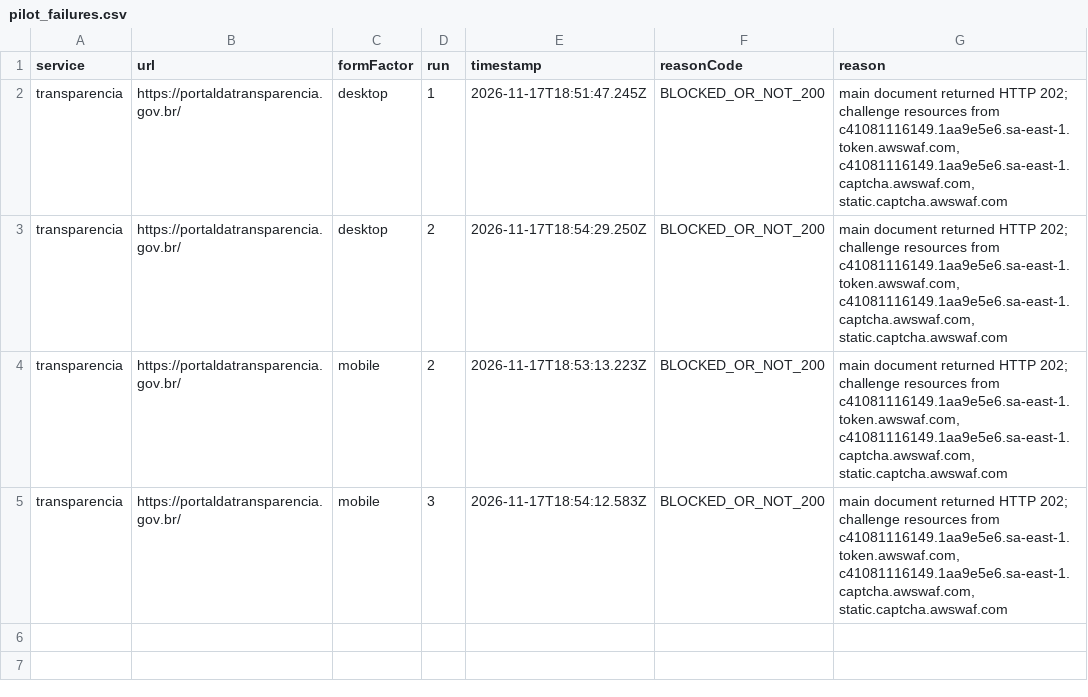
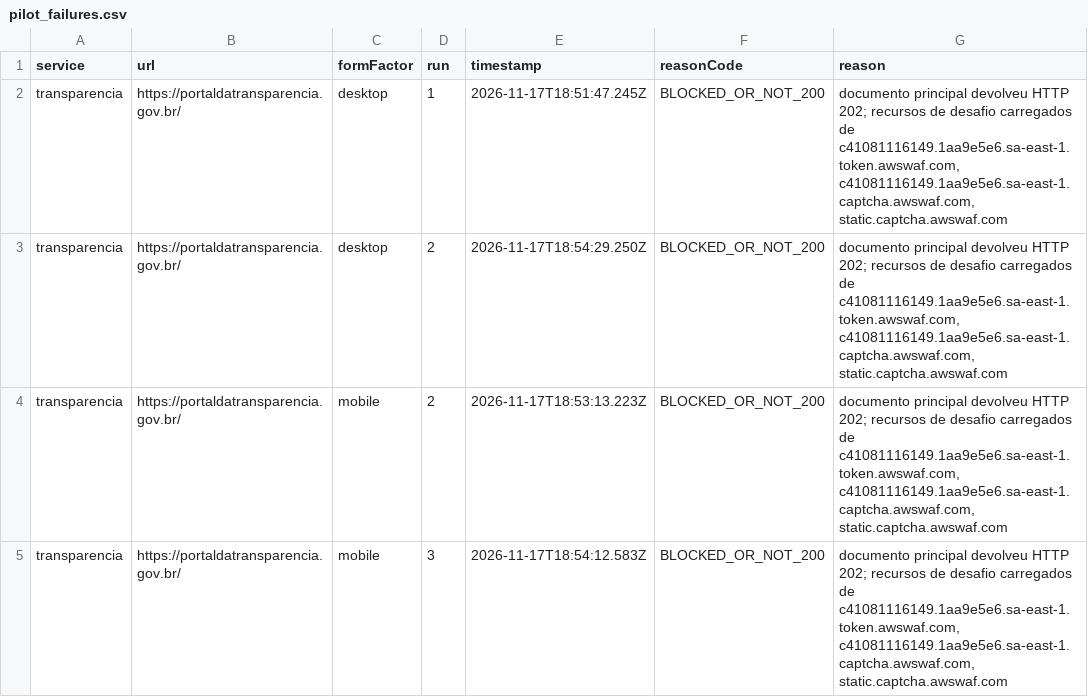
Before and after one commit to mariaoliveira27/LabExperimentacaoDeSoftware, a CSV file: Laboratorio05_MedicaoGovBr/data/processed/pilot_failures.csv, drawn as a sheet.

```diff
--- a/Laboratorio05_MedicaoGovBr/data/processed/pilot_failures.csv
+++ b/Laboratorio05_MedicaoGovBr/data/processed/pilot_failures.csv
@@ -1,5 +1,5 @@
 service,url,formFactor,run,timestamp,reasonCode,reason
-transparencia,https://portaldatransparencia.gov.br/,desktop,1,2026-11-17T18:51:47.245Z,BLOCKED_OR_NOT_200,"main document returned HTTP 202; challenge resources from c41081116149.1aa9e5e6.sa-east-1.token.awswaf.com, c41081116149.1aa9e5e6.sa-east-1.captcha.awswaf.com, static.captcha.awswaf.com"
-transparencia,https://portaldatransparencia.gov.br/,desktop,2,2026-11-17T18:54:29.250Z,BLOCKED_OR_NOT_200,"main document returned HTTP 202; challenge resources from c41081116149.1aa9e5e6.sa-east-1.token.awswaf.com, c41081116149.1aa9e5e6.sa-east-1.captcha.awswaf.com, static.captcha.awswaf.com"
-transparencia,https://portaldatransparencia.gov.br/,mobile,2,2026-11-17T18:53:13.223Z,BLOCKED_OR_NOT_200,"main document returned HTTP 202; challenge resources from c41081116149.1aa9e5e6.sa-east-1.token.awswaf.com, c41081116149.1aa9e5e6.sa-east-1.captcha.awswaf.com, static.captcha.awswaf.com"
-transparencia,https://portaldatransparencia.gov.br/,mobile,3,2026-11-17T18:54:12.583Z,BLOCKED_OR_NOT_200,"main document returned HTTP 202; challenge resources from c41081116149.1aa9e5e6.sa-east-1.token.awswaf.com, c41081116149.1aa9e5e6.sa-east-1.captcha.awswaf.com, static.captcha.awswaf.com"
+transparencia,https://portaldatransparencia.gov.br/,desktop,1,2026-11-17T18:51:47.245Z,BLOCKED_OR_NOT_200,"documento principal devolveu HTTP 202; recursos de desafio carregados de c41081116149.1aa9e5e6.sa-east-1.token.awswaf.com, c41081116149.1aa9e5e6.sa-east-1.captcha.awswaf.com, static.captcha.awswaf.com"
+transparencia,https://portaldatransparencia.gov.br/,desktop,2,2026-11-17T18:54:29.250Z,BLOCKED_OR_NOT_200,"documento principal devolveu HTTP 202; recursos de desafio carregados de c41081116149.1aa9e5e6.sa-east-1.token.awswaf.com, c41081116149.1aa9e5e6.sa-east-1.captcha.awswaf.com, static.captcha.awswaf.com"
+transparencia,https://portaldatransparencia.gov.br/,mobile,2,2026-11-17T18:53:13.223Z,BLOCKED_OR_NOT_200,"documento principal devolveu HTTP 202; recursos de desafio carregados de c41081116149.1aa9e5e6.sa-east-1.token.awswaf.com, c41081116149.1aa9e5e6.sa-east-1.captcha.awswaf.com, static.captcha.awswaf.com"
+transparencia,https://portaldatransparencia.gov.br/,mobile,3,2026-11-17T18:54:12.583Z,BLOCKED_OR_NOT_200,"documento principal devolveu HTTP 202; recursos de desafio carregados de c41081116149.1aa9e5e6.sa-east-1.token.awswaf.com, c41081116149.1aa9e5e6.sa-east-1.captcha.awswaf.com, static.captcha.awswaf.com"
```
Also changed, not shown: Laboratorio05_MedicaoGovBr/data/processed/pilot_flags.csv, 10 other files.
